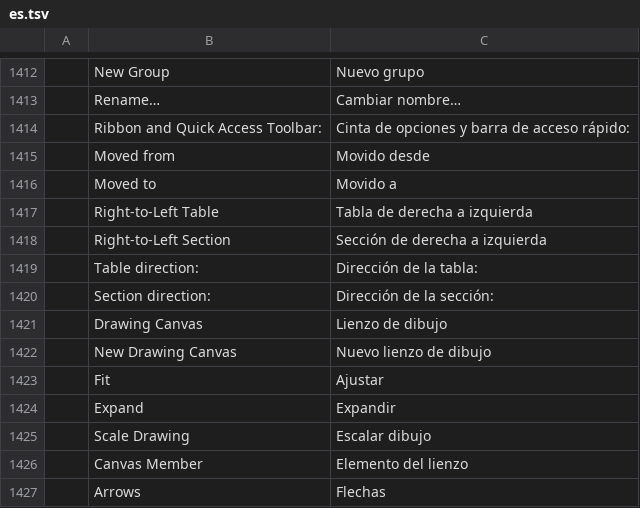
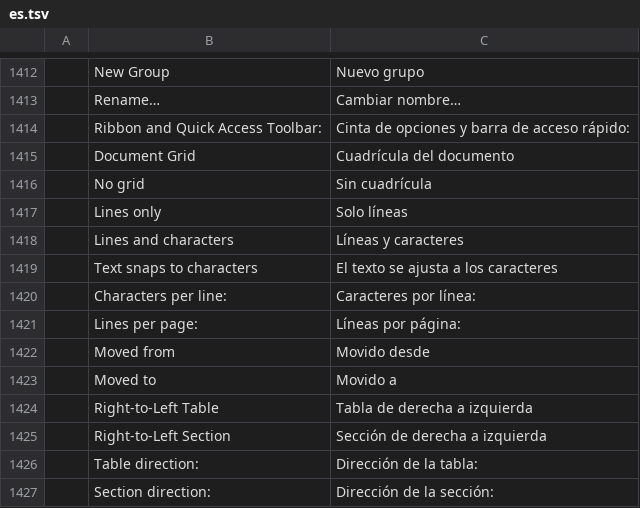
Before and after one commit to vyntaris/vdoc-old, a TSV file: crates/ui-egui/src/i18n/es.tsv, drawn as a sheet; only a part is shown, gaps mark what is left out; the shorter side is filled out with more unchanged rows; the diff names each change by its address in the sheet, - before the commit and + after, or states it on an @@ line.

```diff
--- a/crates/ui-egui/src/i18n/es.tsv
+++ b/crates/ui-egui/src/i18n/es.tsv
+row 1415:  | Document Grid | Cuadrícula del documento
+row 1416:  | No grid | Sin cuadrícula
+row 1417:  | Lines only | Solo líneas
+row 1418:  | Lines and characters | Líneas y caracteres
+row 1419:  | Text snaps to characters | El texto se ajusta a los caracteres
+row 1420:  | Characters per line: | Caracteres por línea:
+row 1421:  | Lines per page: | Líneas por página:
```
Also changed, not shown: crates/ui-egui/src/i18n/ja.tsv, crates/ui-egui/src/i18n/ru.tsv, 30 other files.
